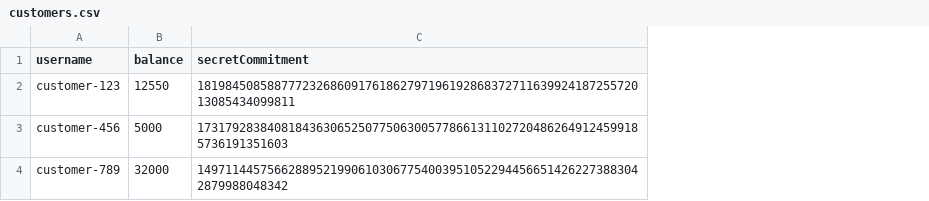
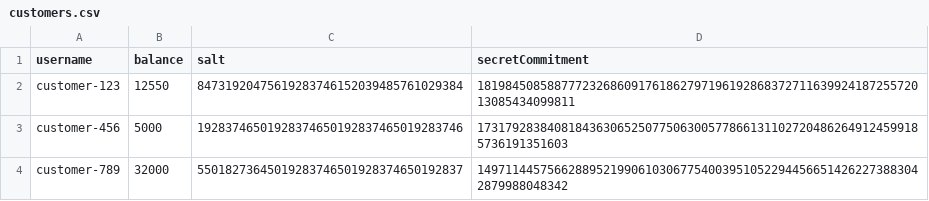
Before and after one commit to williamtran03/PubliclyVerifiableSolvencySystem, a CSV file: shared/customers.csv, drawn as a sheet; the diff names each change by its address in the sheet, - before the commit and + after, or states it on an @@ line.

Commit message:
Preserve benchmark salts with customer commitments

```diff
--- a/shared/customers.csv
+++ b/shared/customers.csv
+column C (salt), rows 2-4: 84731920475619283746152039485761029384 | 19283746501928374650192837465019283746 | 55018273645019283746501928374650192837
```
Also changed, not shown: 5 other files.
